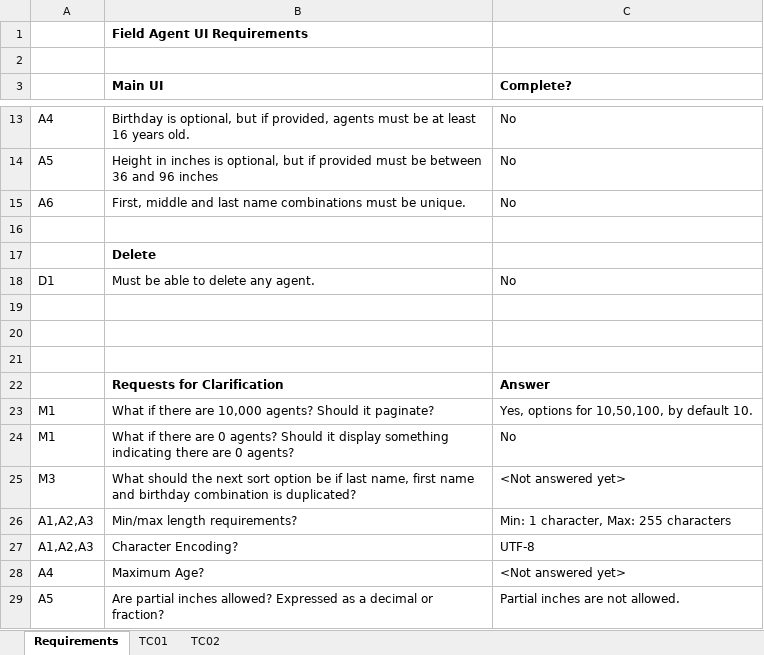
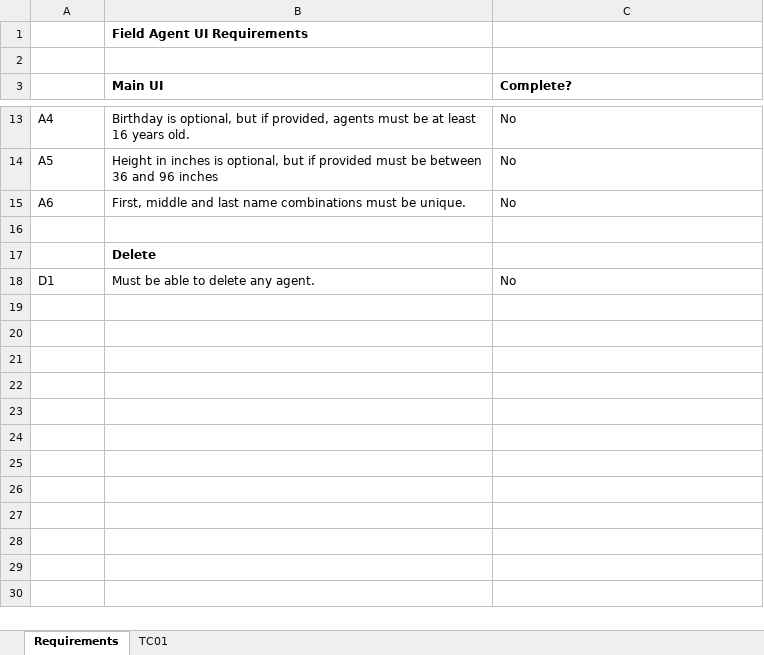
Before and after one commit to josephpford/qa-training, an Excel workbook: modules/M15/assets/TestCaseSample.xlsx, sheet Requirements, drawn as a sheet; only a part is shown, gaps mark what is left out; values as stored, in another font and other column widths than the file's, no borders; the diff names each change by its address in the sheet, - before the commit and + after, or states it on an @@ line.

```diff
--- a/modules/M15/assets/TestCaseSample.xlsx (sheet Requirements)
+++ b/modules/M15/assets/TestCaseSample.xlsx (sheet Requirements)
-sheet tab: TC02
-row 19: (empty)
-row 20: (empty)
-row 21: (empty)
-row 22:  | Requests for Clarification | Answer
-row 23: M1 | What if there are 10,000 agents? Should it paginate? | Yes, options for 10,50,100, by default 10.
-row 24: M1 | What if there are 0 agents? Should it display something indicating there are 0 agents? | No
-row 25: M3 | What should the next sort option be if last name, first name and birthday combination is duplicated? | <Not answered yet>
-row 26: A1,A2,A3 | Min/max length requirements? | Min: 1 character, Max: 255 characters
-row 27: A1,A2,A3 | Character Encoding? | UTF-8
-row 28: A4 | Maximum Age? | <Not answered yet>
-row 29: A5 | Are partial inches allowed? Expressed as a decimal or fraction? | Partial inches are not allowed.
```
Also changed, not shown: sheet TC01, 1 other file.
